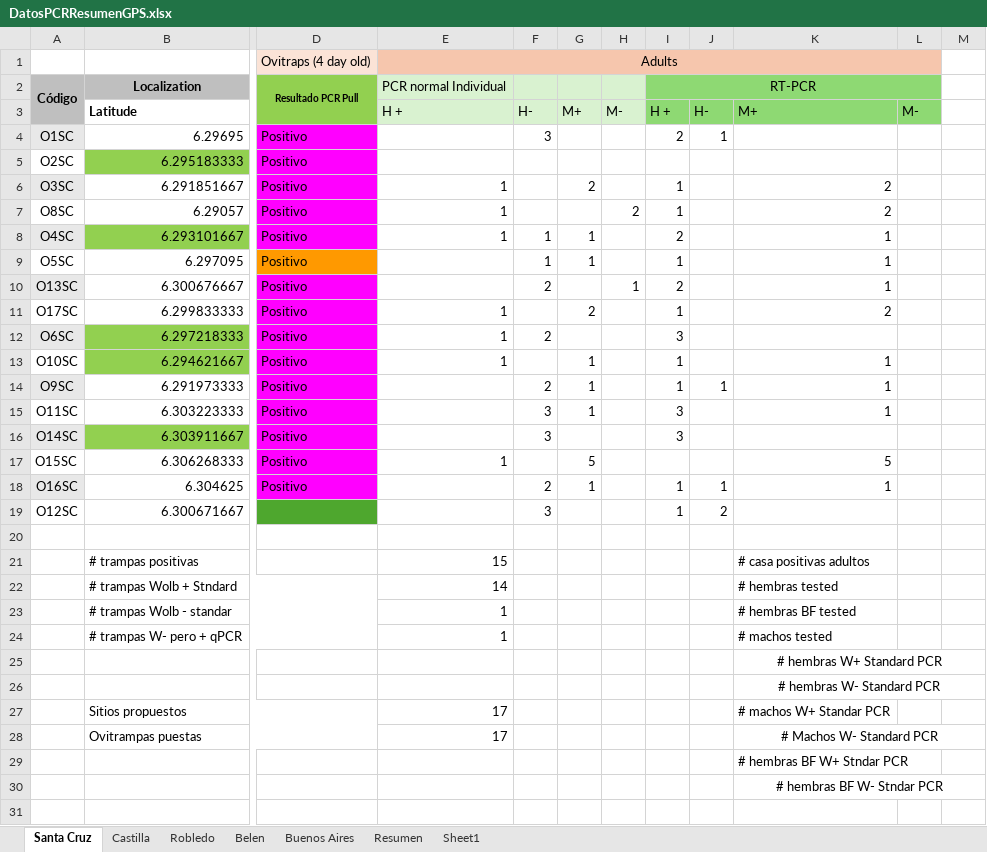
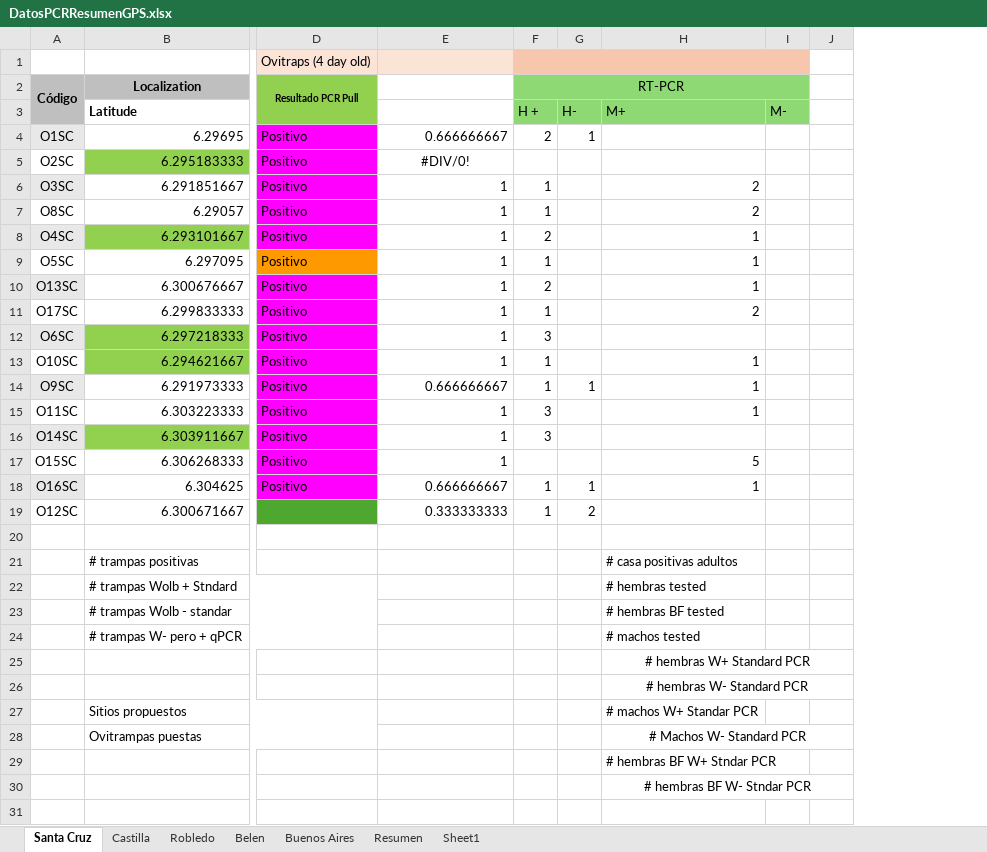
Before and after one commit to rincondf/medellin, an Excel workbook: DatosPCRResumenGPS.xlsx, sheet Santa Cruz, drawn as a sheet; only a part is shown, gaps mark what is left out; values as stored, in another font and other column widths than the file's, no borders; the diff names each change by its address in the sheet, - before the commit and + after, or states it on an @@ line.

```diff
--- a/DatosPCRResumenGPS.xlsx (sheet Santa Cruz)
+++ b/DatosPCRResumenGPS.xlsx (sheet Santa Cruz)
-column F (H-), rows 4-19: 3 |  |  |  | 1 | 1 | 2 |  | 2 |  | 2 | 3 | 3 |  | 2 | 3
-column G (M+), rows 6-18: 2 |  | 1 | 1 |  | 2 |  | 1 | 1 | 1 |  | 5 | 1
-column H (M-), rows 7-10: 2 |  |  | 1
-E1: Adults
+E1: (empty)
-E1 fill: #F6C6AD
+E1 fill: #FBE3D6
-E1:L1 merged
+F1:I1 merged
-E2: PCR normal Individual
+E2: (empty)
-E2:E3 fill: #D9F2D0
+E2:E3 fill: none
-E3: H +
+E3: (empty)
-E4: (empty)
+E4: 0.666666667
-E5: (empty)
+E5: #DIV/0!
-E9:E10: (empty)
+E9:E10: 1
-E14: (empty)
+E14: 0.666666667
-E15:E16: (empty)
+E15:E16: 1
-E18: (empty)
+E18: 0.666666667
-E19: (empty)
+E19: 0.333333333
-E21: 15
+E21: (empty)
-E22: 14
+E22: (empty)
-E23:E24: 1
+E23:E24: (empty)
-E27:E28: 17
+E27:E28: (empty)
```
Also changed, not shown: sheet Robledo, sheet Castilla, formulas that keep their value, 4 other files.
